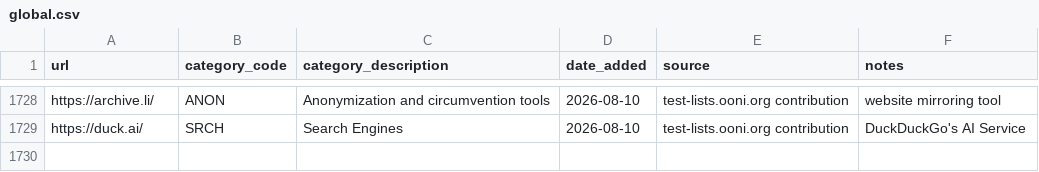
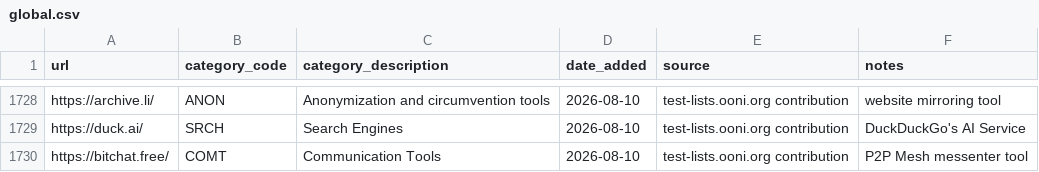
Before and after one commit to ooni/test-lists, a CSV file: lists/global.csv, drawn as a sheet; only a part is shown, gaps mark what is left out.

Commit message:
Added https://bitchat.free/ to GLOBAL.csv

```diff
--- a/lists/global.csv
+++ b/lists/global.csv
@@ -1729 +1729,2 @@ https://archive.li/,ANON,Anonymization and circumvention tools,2026-08-10,test-l
 https://duck.ai/,SRCH,Search Engines,2026-08-10,test-lists.ooni.org contribution,DuckDuckGo's AI Service
+https://bitchat.free/,COMT,Communication Tools,2026-08-10,test-lists.ooni.org contribution,P2P Mesh messenter tool
```
